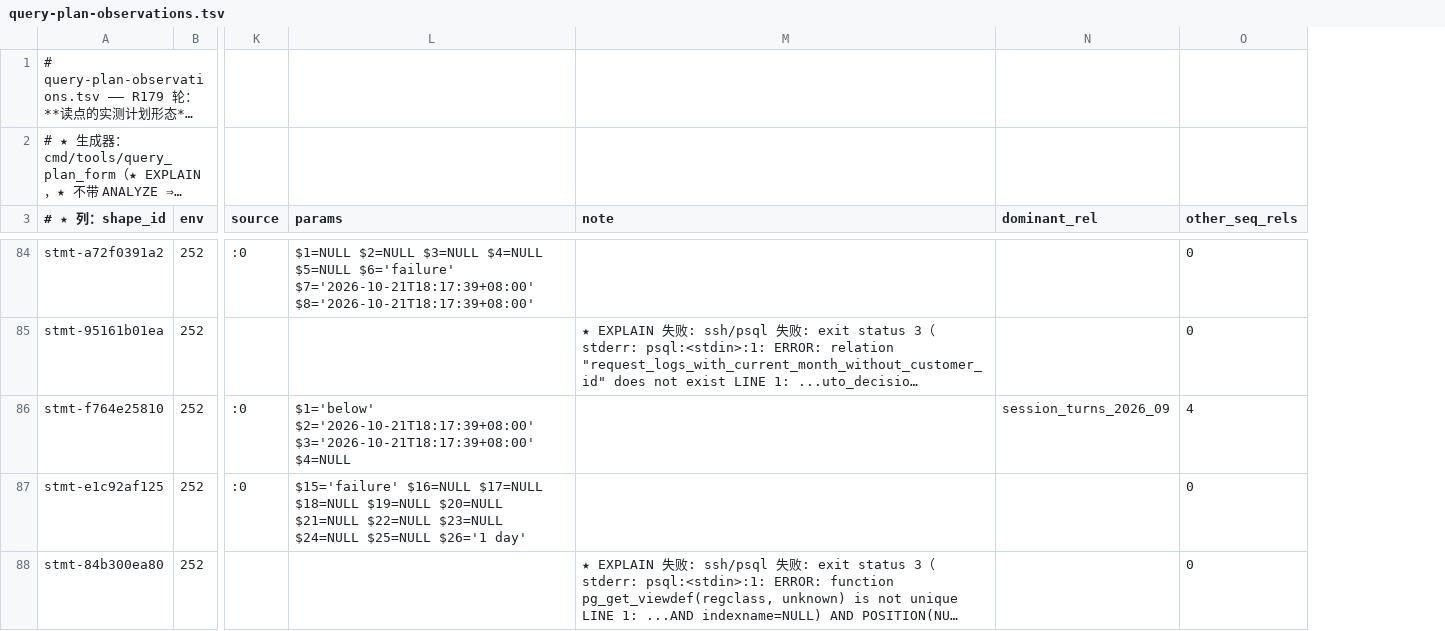
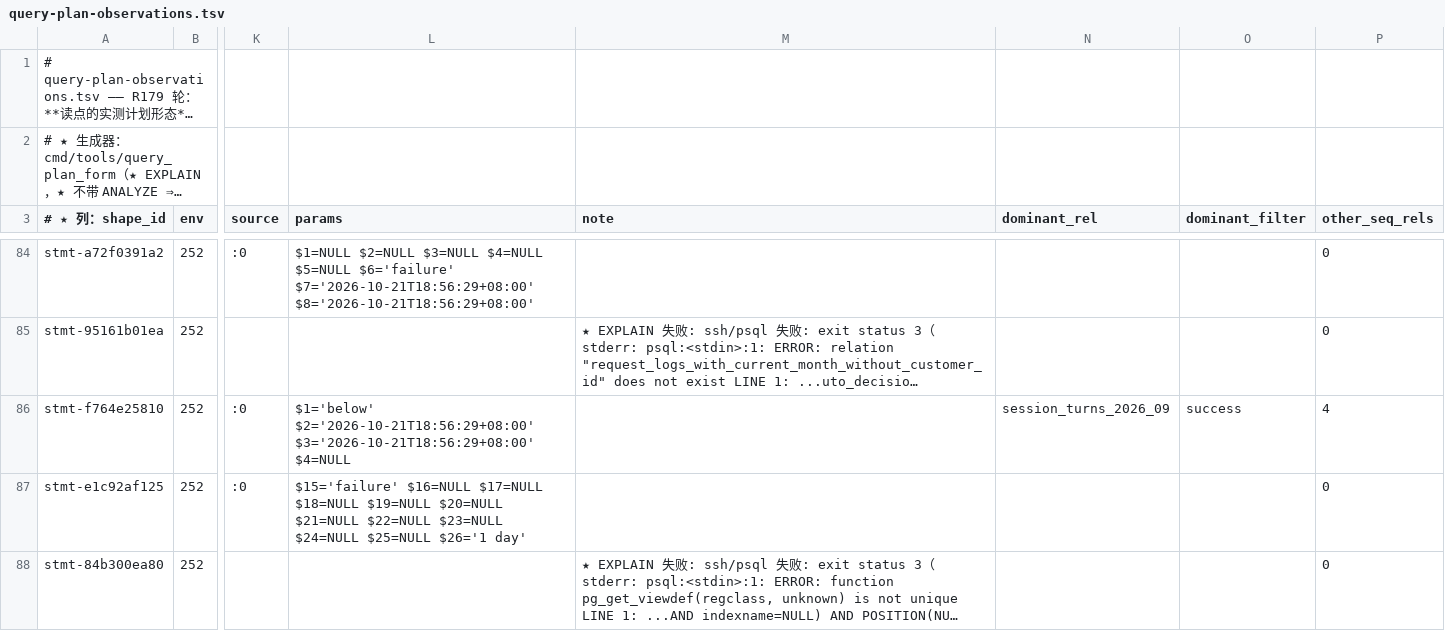
Before and after one commit to halfking/ai-native-gateway-core, a TSV file: scripts/audit/asset/query-plan-observations.tsv, drawn as a sheet; only a part is shown, gaps mark what is left out; long unchanged cells end in …; the diff covers the shown part only; the diff names each change by its address in the sheet, - before the commit and + after, or states it on an @@ line.

Commit message:
fix(R179): ★★★ 头条更正：★★ 「seek = 0」是【量具缺陷的产物】⇒ ⇒ 终版读数 = seek 6 / filter 9 / seq-scan 5 / no-scan 12
★ 本轮最重要的一处更正（★ 分类口径连改三版，每一版都改了头条）：

  口径版本         seek  filter  seq-scan  no-scan
  v1（有缺陷）      0       0       20        12
  v2（修主体+filter）7       6        7        12
  v3（修判决对象）  6       9        5        12   ← 终版

★ 终版读数（32 条成功实测）：
  · 全部 32 条里：seek 6（19%）/ filter 9 / seq-scan 5 / no-scan 12 ⇒ 没被承重 26/32（81%）
  · 【台账能判定的那 12 个读点】上：seek = 0（filter 2 / seq-scan 3 / no-scan 5 / error 2）
    ⇒ ★★ 【静态轴说「有索引覆盖」的那批读点，生产实测一条都没走索引】★★
  · 而生产上确实走索引的 6 条，恰恰全都落在【台账没有映射到】的那些里 ⇒ 下一轮的
    「读点 ↔ 生产语句一对一映射」要把它们接进台账（否则门对它们没有话说）。

★ §13.2 的方向性也按实测改了：★ 原以为旧口径会「假绿」（把索引扫描+残留过滤误判成 seek），
  ★ 实测真相是反的 ⇒ 旧口径把【真 seek】误判成了 seq-scan ⇒ ⇒ 那是【漏报】不是【假绿】。

★ 通用式：★★ 「静态判据与实测矛盾」这个信号本身【不能直接当结论】—— ★★ 它要先排除【量具缺陷】；
  ★★ 而排除量具缺陷的过程，★ 恰恰会把结论改掉。★★ ★★

★ 顺带修掉自己引入的两处落盘缺陷：★ 补丁脚本的 NEW 字符串没做格式化 ⇒ 落盘成字面量 %d
  ⇒ 已按产物实测值回填（LESSONS §538 + 审计档 §5.5），全仓零占位符残留。

```diff
--- a/scripts/audit/asset/query-plan-observations.tsv
+++ b/scripts/audit/asset/query-plan-observations.tsv
+column O (dominant_filter), row 86: success
-L84 (params): …$5=NULL $6='failure' $7='2026-10-21T18:17:39+08:00' $8='2026-10-21T18:17:39+08:00'
+L84 (params): …$5=NULL $6='failure' $7='2026-10-21T18:56:29+08:00' $8='2026-10-21T18:56:29+08:00'
-L86 (params): $1='below' $2='2026-10-21T18:17:39+08:00' $3='2026-10-21T18:17:39+08:00' $4=NULL
+L86 (params): $1='below' $2='2026-10-21T18:56:29+08:00' $3='2026-10-21T18:56:29+08:00' $4=NULL
```
Also changed, not shown: 39 edited cells elsewhere in this file, scripts/audit/asset/query-index-requirements.tsv, 3 other files.
